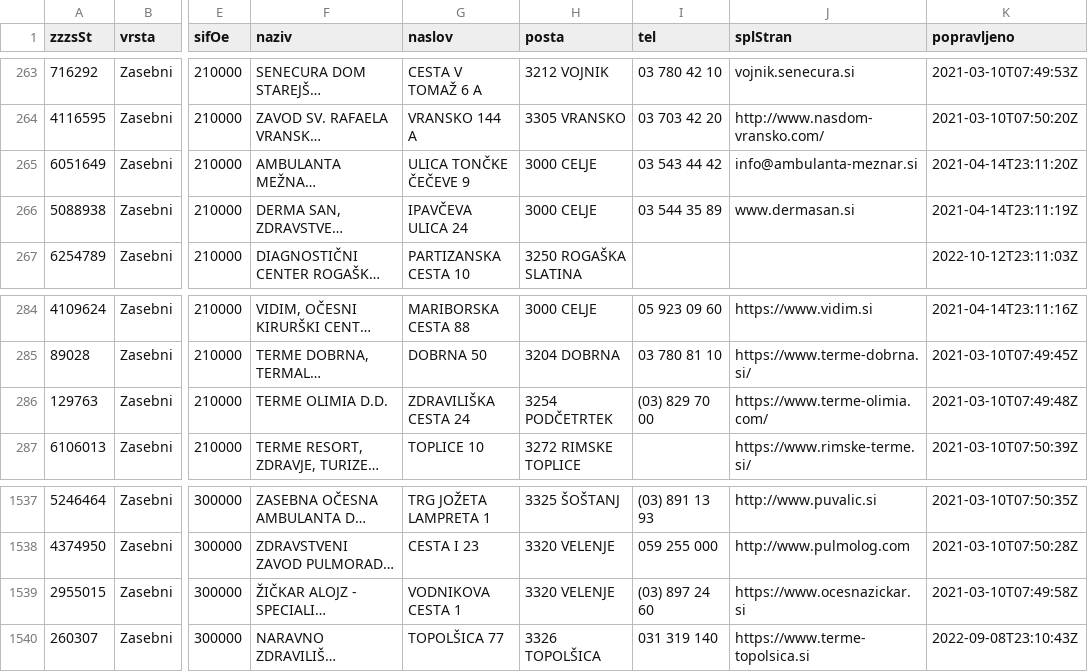
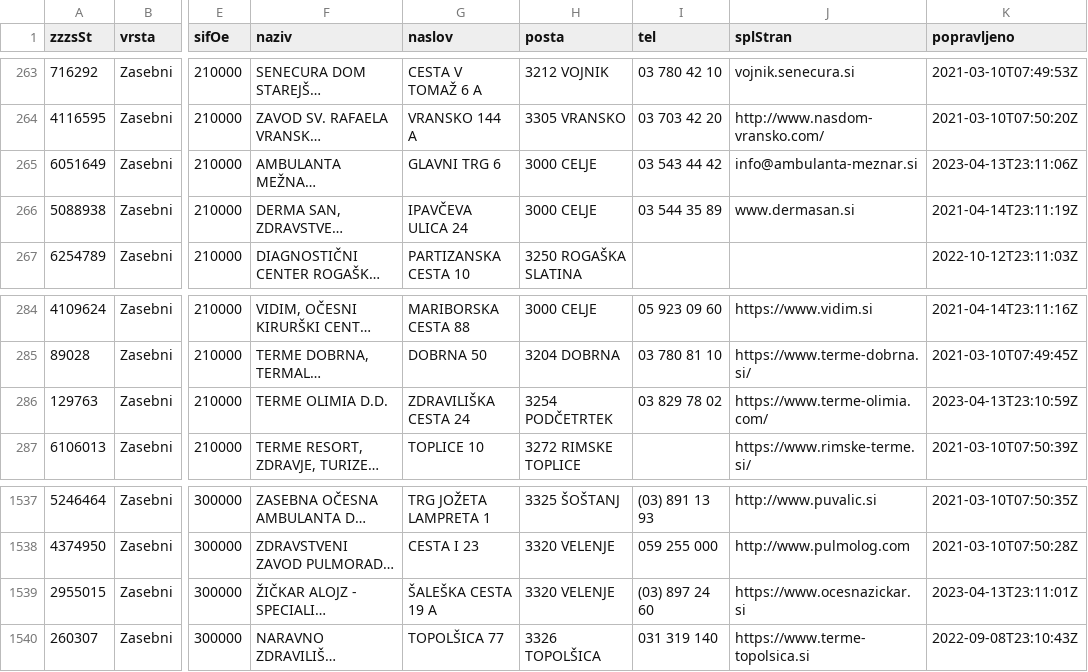
Before and after one commit to sledilnik/zdravniki-data, a CSV file: zzzs/institutions-all.csv, drawn as a sheet; only a part is shown, gaps mark what is left out; long unchanged cells end in …; the diff names each change by its address in the sheet, - before the commit and + after, or states it on an @@ line.

```diff
--- a/zzzs/institutions-all.csv
+++ b/zzzs/institutions-all.csv
-G265 (naslov): ULICA TONČKE ČEČEVE 9
+G265 (naslov): GLAVNI TRG 6
-K265 (popravljeno): 2021-04-14T23:11:20Z
+K265 (popravljeno): 2023-04-13T23:11:06Z
-I286 (tel): (03) 829 70 00
+I286 (tel): 03 829 78 02
-K286 (popravljeno): 2021-03-10T07:49:48Z
+K286 (popravljeno): 2023-04-13T23:10:59Z
-G1539 (naslov): VODNIKOVA CESTA 1
+G1539 (naslov): ŠALEŠKA CESTA 19 A
-K1539 (popravljeno): 2021-03-10T07:49:58Z
+K1539 (popravljeno): 2023-04-13T23:11:01Z
```
Also changed, not shown: gurs/addresses-zzzs.csv, 1 other file.
